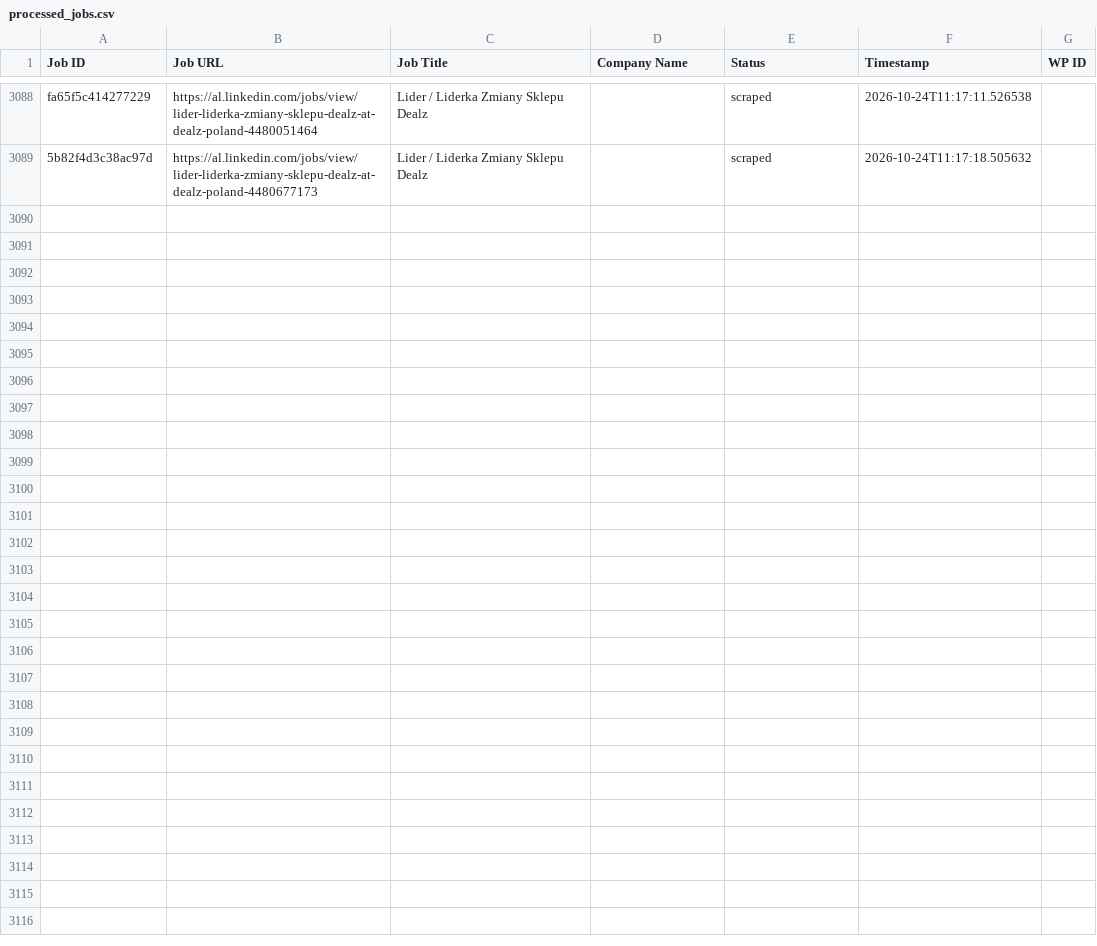
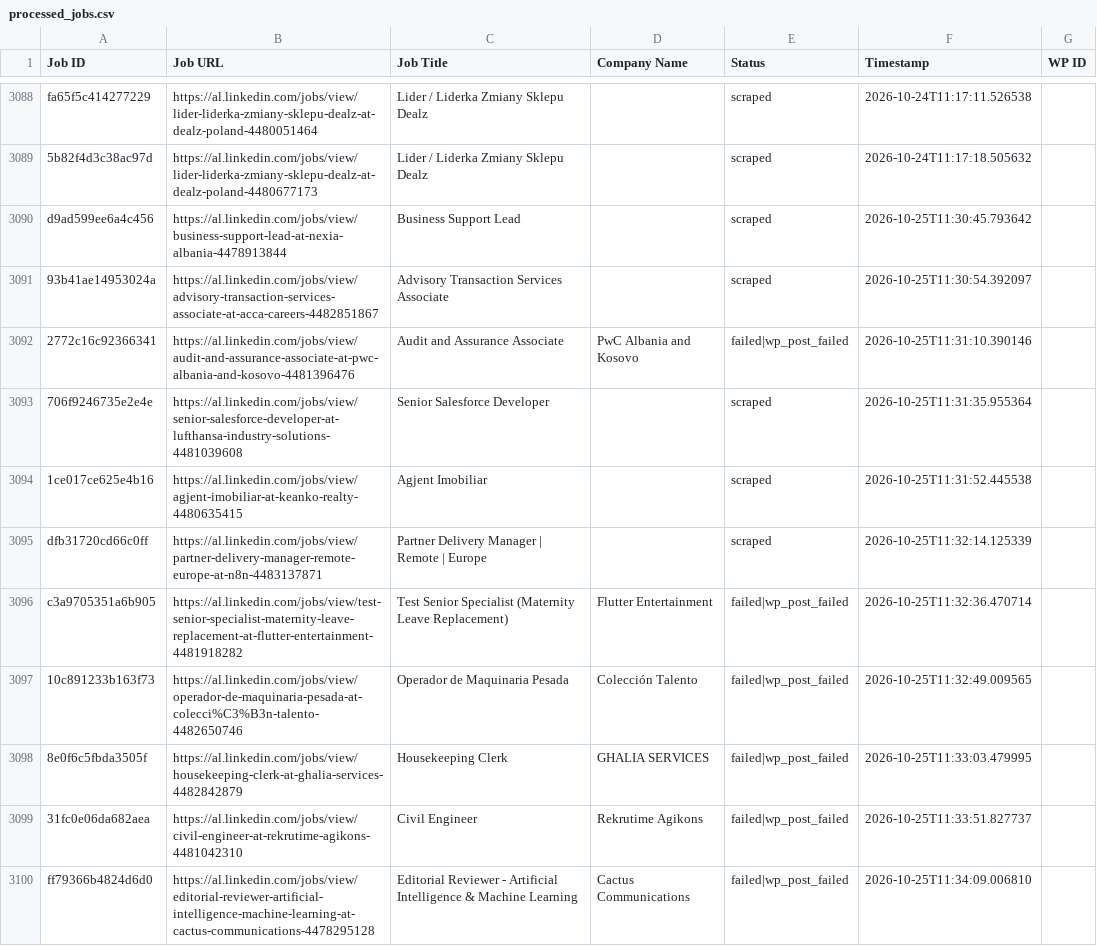
Before and after one commit to vindoky/al, a CSV file: processed_jobs.csv, drawn as a sheet; only a part is shown, gaps mark what is left out; the diff covers the shown part only.

```diff
--- a/processed_jobs.csv
+++ b/processed_jobs.csv
@@ -3090 +3090,12 @@ fa65f5c414277229,https://al.linkedin.com/jobs/view/lider-liderka-zmiany-sklepu-d
 5b82f4d3c38ac97d,https://al.linkedin.com/jobs/view/lider-liderka-zmiany-sklepu-dealz-at-dealz-poland-4480677173,Lider / Liderka Zmiany Sklepu Dealz,,scraped,2026-10-24T11:17:18.505632,
+d9ad599ee6a4c456,https://al.linkedin.com/jobs/view/business-support-lead-at-nexia-albania-4478913844,Business Support Lead,,scraped,2026-10-25T11:30:45.793642,
+93b41ae14953024a,https://al.linkedin.com/jobs/view/advisory-transaction-services-associate-at-acca-careers-4482851867,Advisory Transaction Services Associate,,scraped,2026-10-25T11:30:54.392097,
+2772c16c92366341,https://al.linkedin.com/jobs/view/audit-and-assurance-associate-at-pwc-albania-and-kosovo-4481396476,Audit and Assurance Associate,PwC Albania and Kosovo,failed|wp_post_failed,2026-10-25T11:31:10.390146,
+706f9246735e2e4e,https://al.linkedin.com/jobs/view/senior-salesforce-developer-at-lufthansa-industry-solutions-4481039608,Senior Salesforce Developer,,scraped,2026-10-25T11:31:35.955364,
+1ce017ce625e4b16,https://al.linkedin.com/jobs/view/agjent-imobiliar-at-keanko-realty-4480635415,Agjent Imobiliar,,scraped,2026-10-25T11:31:52.445538,
+dfb31720cd66c0ff,https://al.linkedin.com/jobs/view/partner-delivery-manager-remote-europe-at-n8n-4483137871,Partner Delivery Manager | Remote | Europe,,scraped,2026-10-25T11:32:14.125339,
+c3a9705351a6b905,https://al.linkedin.com/jobs/view/test-senior-specialist-maternity-leave-replacement-at-flutter-entertainment-4481918282,Test Senior Specialist (Maternity Leave Replacement),Flutter Entertainment,failed|wp_post_failed,2026-10-25T11:32:36.470714,
+10c891233b163f73,https://al.linkedin.com/jobs/view/operador-de-maquinaria-pesada-at-colecci%C3%B3n-talento-4482650746,Operador de Maquinaria Pesada,Colección Talento,failed|wp_post_failed,2026-10-25T11:32:49.009565,
+8e0f6c5fbda3505f,https://al.linkedin.com/jobs/view/housekeeping-clerk-at-ghalia-services-4482842879,Housekeeping Clerk,GHALIA SERVICES,failed|wp_post_failed,2026-10-25T11:33:03.479995,
+31fc0e06da682aea,https://al.linkedin.com/jobs/view/civil-engineer-at-rekrutime-agikons-4481042310,Civil Engineer,Rekrutime Agikons,failed|wp_post_failed,2026-10-25T11:33:51.827737,
+ff79366b4824d6d0,https://al.linkedin.com/jobs/view/editorial-reviewer-artificial-intelligence-machine-learning-at-cactus-communications-4478295128,Editorial Reviewer - Artificial Intelligence & Machine Learning,Cactus Communications,failed|wp_post_failed,2026-10-25T11:34:09.006810,
```
Also changed, not shown: 11 added rows elsewhere in this file.
